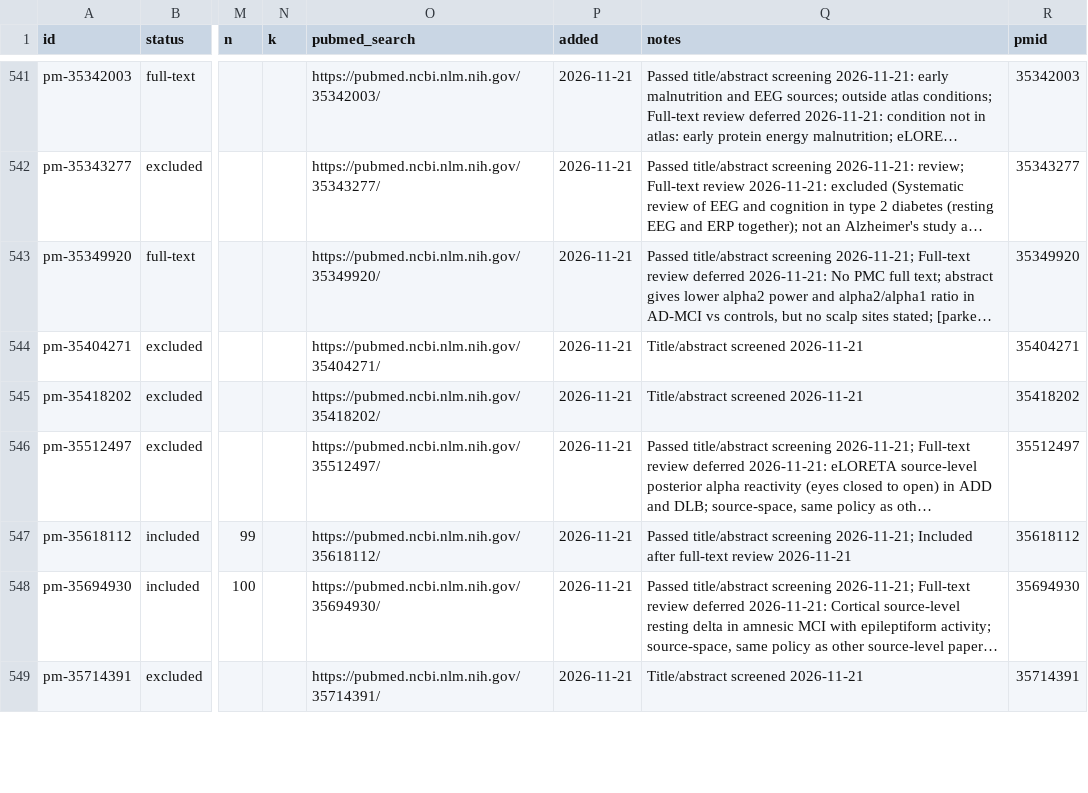
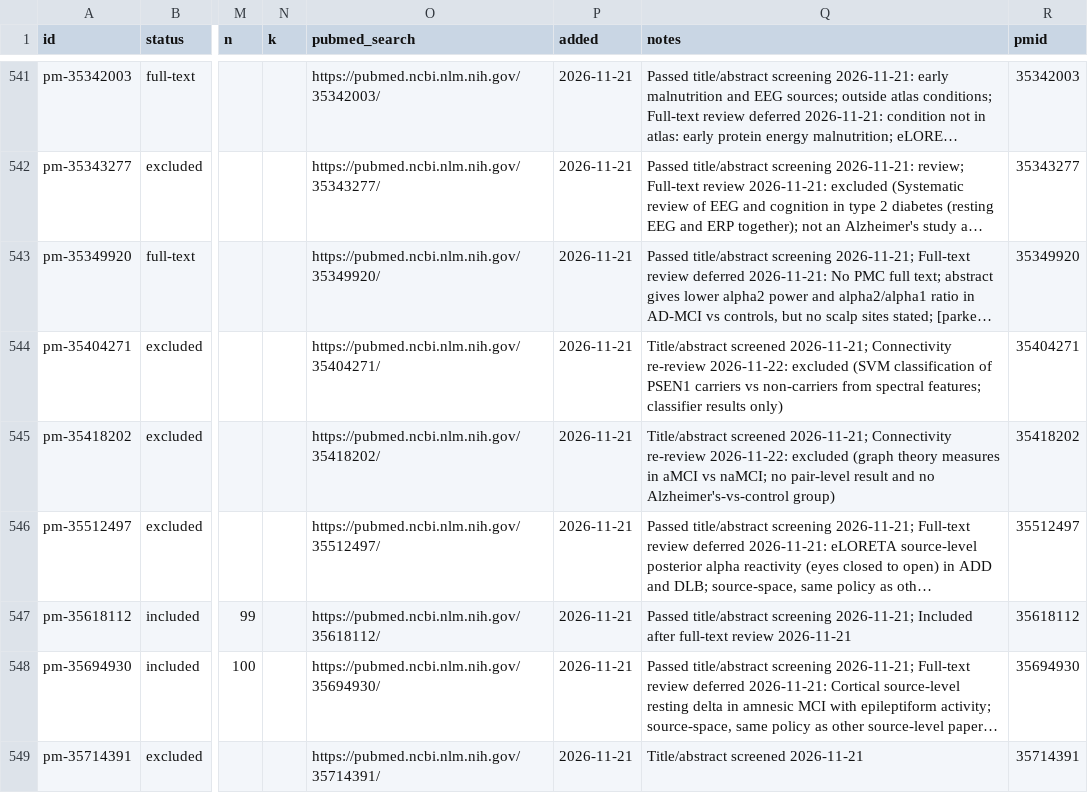
Before and after one commit to farrokh143/eeg-disorder-atlas, a CSV file: data/research-log.csv, drawn as a sheet; only a part is shown, gaps mark what is left out; long unchanged cells end in …; the diff covers the shown part only; the diff names each change by its address in the sheet, - before the commit and + after, or states it on an @@ line.

```diff
--- a/data/research-log.csv
+++ b/data/research-log.csv
-Q544 (notes): Title/abstract screened 2026-11-21
+Q544 (notes): Title/abstract screened 2026-11-21; Connectivity re-review 2026-11-22: excluded (SVM classification of PSEN1 carriers vs non-carriers from spectral features; classifier results only)
-Q545 (notes): Title/abstract screened 2026-11-21
+Q545 (notes): Title/abstract screened 2026-11-21; Connectivity re-review 2026-11-22: excluded (graph theory measures in aMCI vs naMCI; no pair-level result and no Alzheimer's-vs-control group)
```
Also changed, not shown: 13 edited cells elsewhere in this file, 1 other file.
